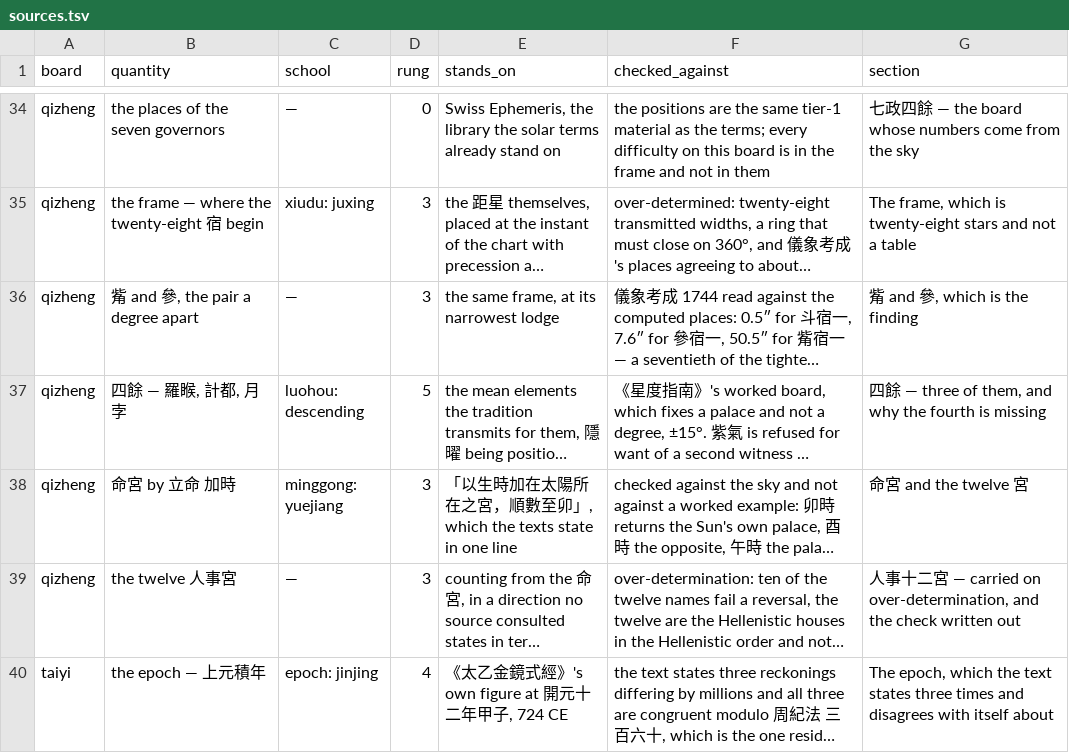
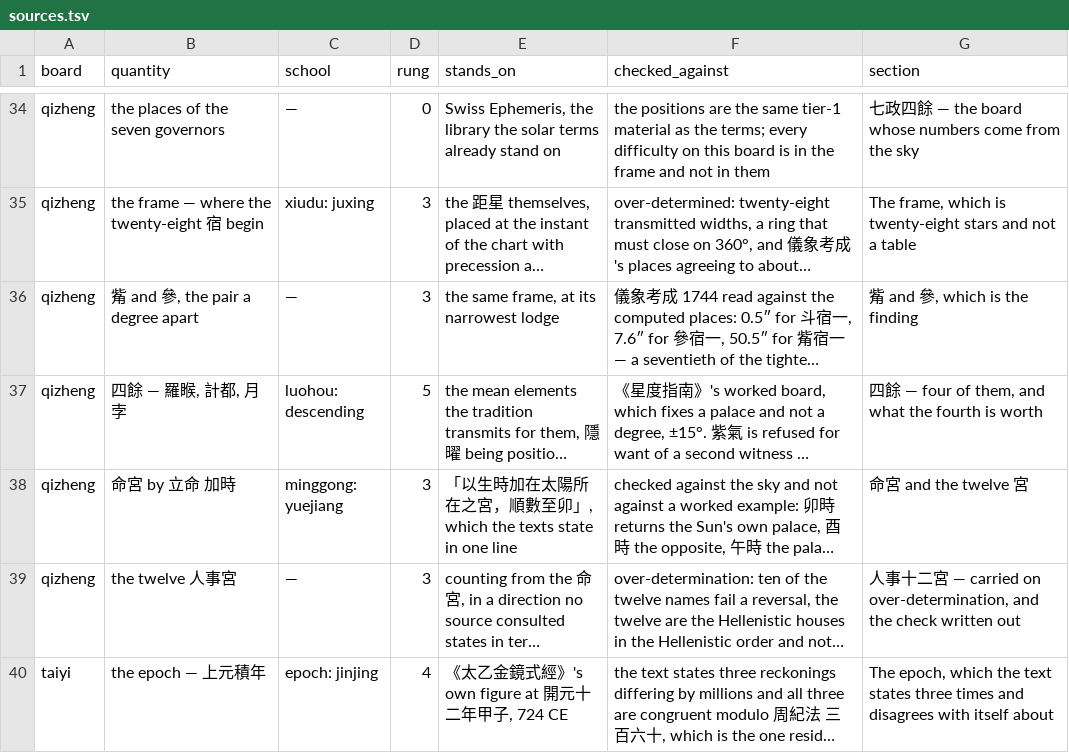
Before and after one commit to lineadicomando/shipan, a TSV file: docs/sources.tsv, drawn as a sheet; only a part is shown, gaps mark what is left out; long unchanged cells end in …; the diff names each change by its address in the sheet, - before the commit and + after, or states it on an @@ line.

```diff
--- a/docs/sources.tsv
+++ b/docs/sources.tsv
-G37 (section): …— three of them, and why the fourth is missing
+G37 (section): …— four of them, and what the fourth is worth
```
Also changed, not shown: 1 other file.
